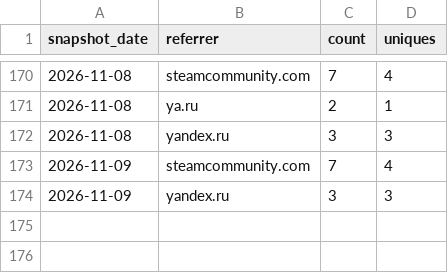
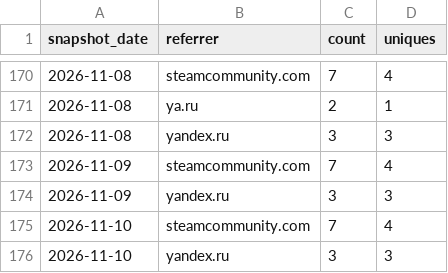
Before and after one commit to valiDol42/erdtree-keeper, a CSV file: stats/referrers.csv, drawn as a sheet; only a part is shown, gaps mark what is left out.

```diff
--- a/stats/referrers.csv
+++ b/stats/referrers.csv
@@ -174 +174,3 @@ snapshot_date,referrer,count,uniques
 2026-11-09,yandex.ru,3,3
+2026-11-10,steamcommunity.com,7,4
+2026-11-10,yandex.ru,3,3
```
Also changed, not shown: stats/downloads.csv, stats/paths.csv, 2 other files.
